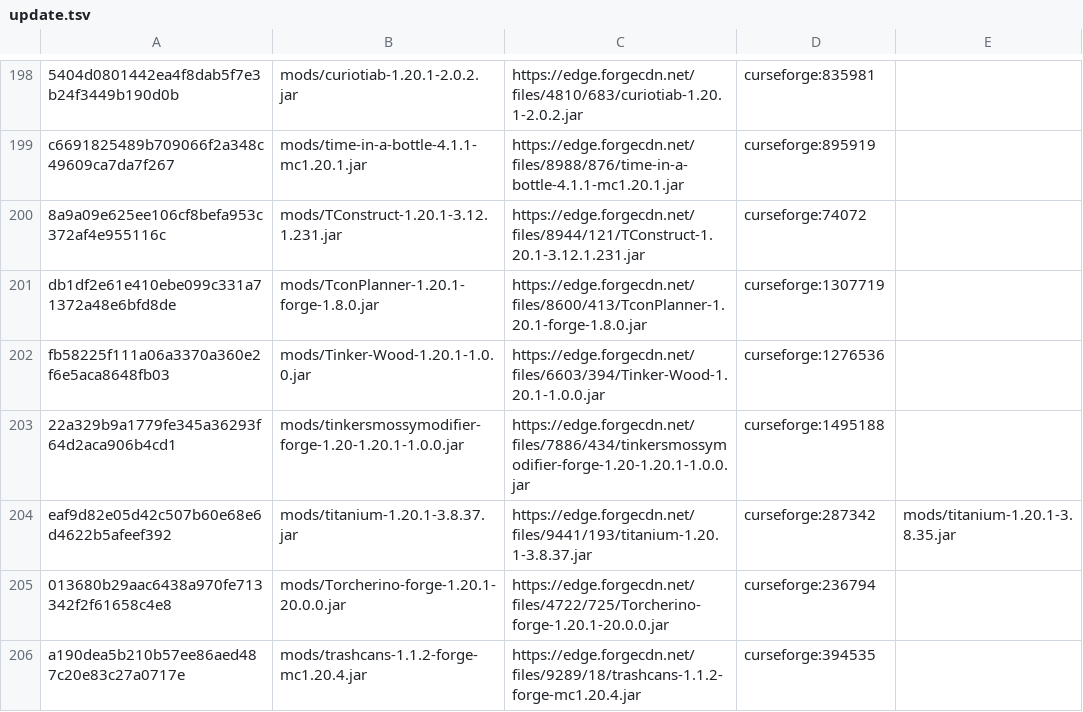
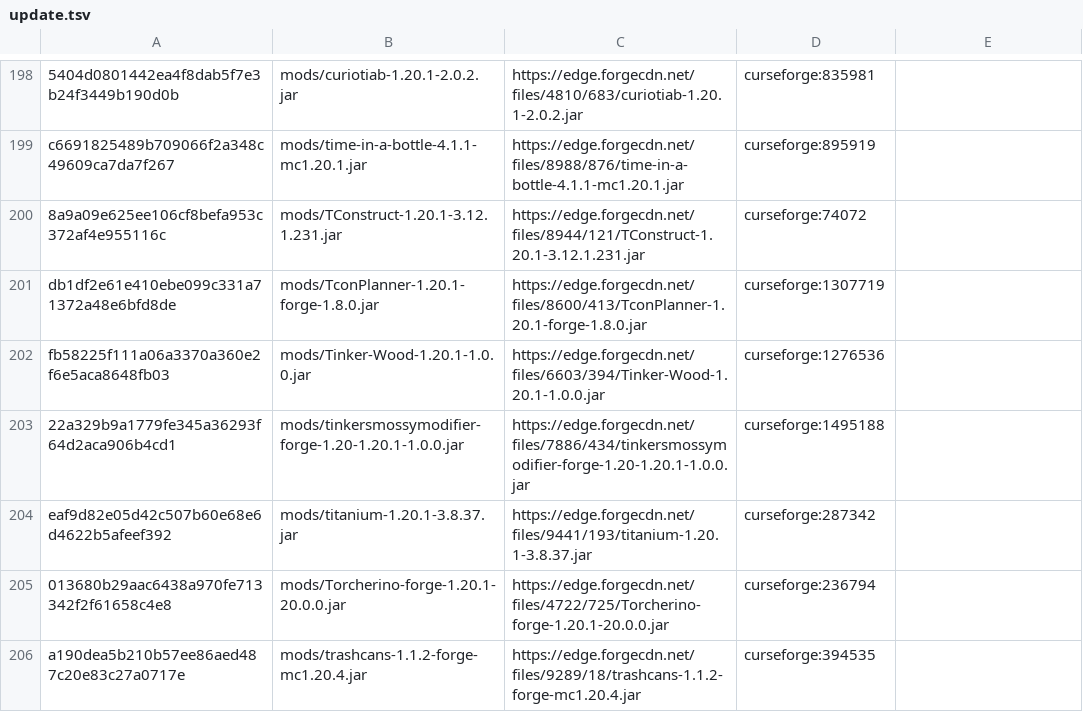
Before and after one commit to Eternal-Snowstorm/Create-Mechanism-and-Innovation, a TSV file: updater/update.tsv, drawn as a sheet; only a part is shown, gaps mark what is left out; the diff covers the shown part only.

```diff
--- a/updater/update.tsv
+++ b/updater/update.tsv
@@ -203,3 +203,3 @@ fb58225f111a06a3370a360e2f6e5aca8648fb03	mods/Tinker-Wood-1.20.1-1.0.0.jar	https
 22a329b9a1779fe345a36293f64d2aca906b4cd1	mods/tinkersmossymodifier-forge-1.20-1.20.1-1.0.0.jar	https://edge.forgecdn.net/files/7886/434/tinkersmossymodifier-forge-1.20-1.20.1-1.0.0.jar	curseforge:1495188	
-eaf9d82e05d42c507b60e68e6d4622b5afeef392	mods/titanium-1.20.1-3.8.37.jar	https://edge.forgecdn.net/files/9441/193/titanium-1.20.1-3.8.37.jar	curseforge:287342	mods/titanium-1.20.1-3.8.35.jar
+eaf9d82e05d42c507b60e68e6d4622b5afeef392	mods/titanium-1.20.1-3.8.37.jar	https://edge.forgecdn.net/files/9441/193/titanium-1.20.1-3.8.37.jar	curseforge:287342	
 013680b29aac6438a970fe713342f2f61658c4e8	mods/Torcherino-forge-1.20.1-20.0.0.jar	https://edge.forgecdn.net/files/4722/725/Torcherino-forge-1.20.1-20.0.0.jar	curseforge:236794	
```
Also changed, not shown: 20 edited cells elsewhere in this file, updater/delete.tsv, 3 other files.
